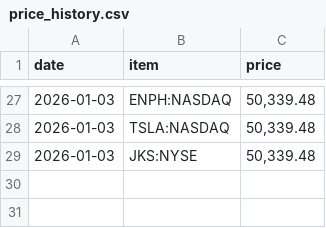
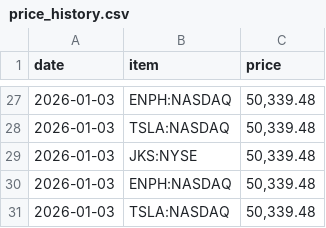
Before and after one commit to yacobofwork/solar_briefing, a CSV file: price_history.csv, drawn as a sheet; only a part is shown, gaps mark what is left out; the diff names each change by its address in the sheet, - before the commit and + after, or states it on an @@ line.

```diff
--- a/price_history.csv
+++ b/price_history.csv
+row 30: 2026-01-03 | ENPH:NASDAQ | 50,339.48
+row 31: 2026-01-03 | TSLA:NASDAQ | 50,339.48
```
